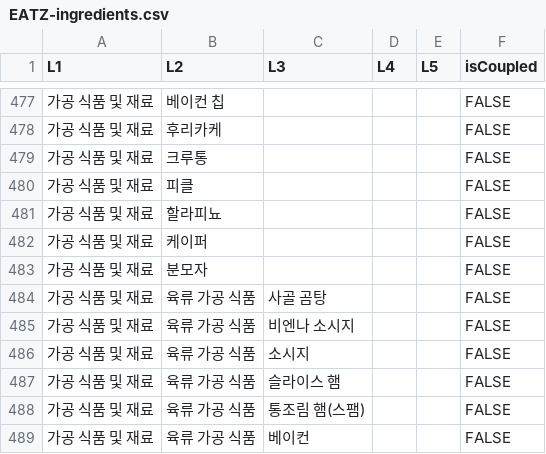
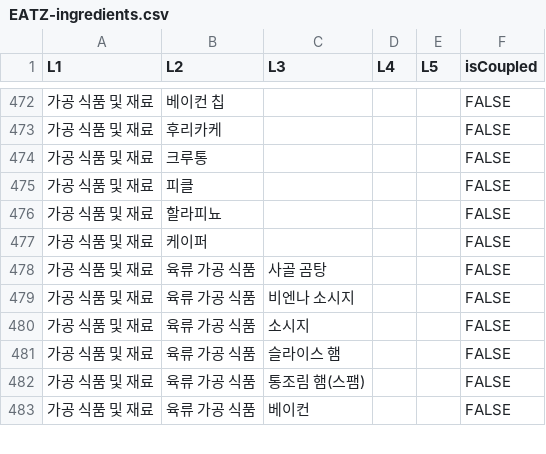
Before and after one commit to imWhS/eatz-server, a CSV file: src/main/resources/EATZ-ingredients.csv, drawn as a sheet; only a part is shown, gaps mark what is left out; the diff covers the shown part only.

```diff
--- a/src/main/resources/EATZ-ingredients.csv
+++ b/src/main/resources/EATZ-ingredients.csv
@@ -482,3 +477,2 @@ L1,L2,L3,L4,L5,isCoupled
 가공 식품 및 재료,케이퍼,,,,FALSE
-가공 식품 및 재료,분모자,,,,FALSE
 가공 식품 및 재료,육류 가공 식품,사골 곰탕,,,FALSE
```
Also changed, not shown: 6 removed rows elsewhere in this file, 4 other files.
